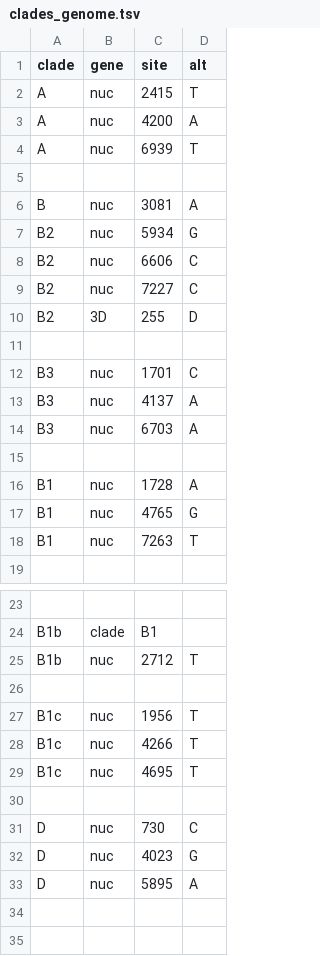
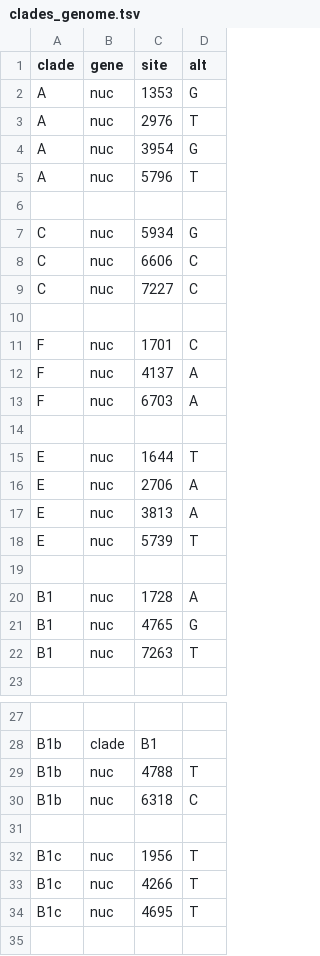
Before and after one commit to hodcroftlab/coxsackievirus_a16, a TSV file: whole_genome/config/clades_genome.tsv, drawn as a sheet; only a part is shown, gaps mark what is left out; the shorter side is filled out with more unchanged rows; removed rows and columns are numbered as before the commit, all else as after; the diff names each change by its address in the sheet, - before the commit and + after, or states it on an @@ line.

```diff
--- a/whole_genome/config/clades_genome.tsv
+++ b/whole_genome/config/clades_genome.tsv
+row 2: A | nuc | 1353 | G
-C3 (site): 2415
+C3 (site): 2976
-C4 (site): 4200
+C4 (site): 3954
-D4 (alt): A
+D4 (alt): G
-C5 (site): 6939
+C5 (site): 5796
-row 6: B | nuc | 3081 | A
-A7:A9 (clade): B2
+A7:A9 (clade): C
-row 10: B2 | 3D | 255 | D
-A11:A13 (clade): B3
+A11:A13 (clade): F
+row 14: (empty)
+row 15: E | nuc | 1644 | T
+row 16: E | nuc | 2706 | A
+row 17: E | nuc | 3813 | A
+row 18: E | nuc | 5739 | T
-C29 (site): 2712
+C29 (site): 4788
+row 30: B1b | nuc | 6318 | C
```
Also changed, not shown: vp1/config/clades_genome.tsv, 1 other file.
